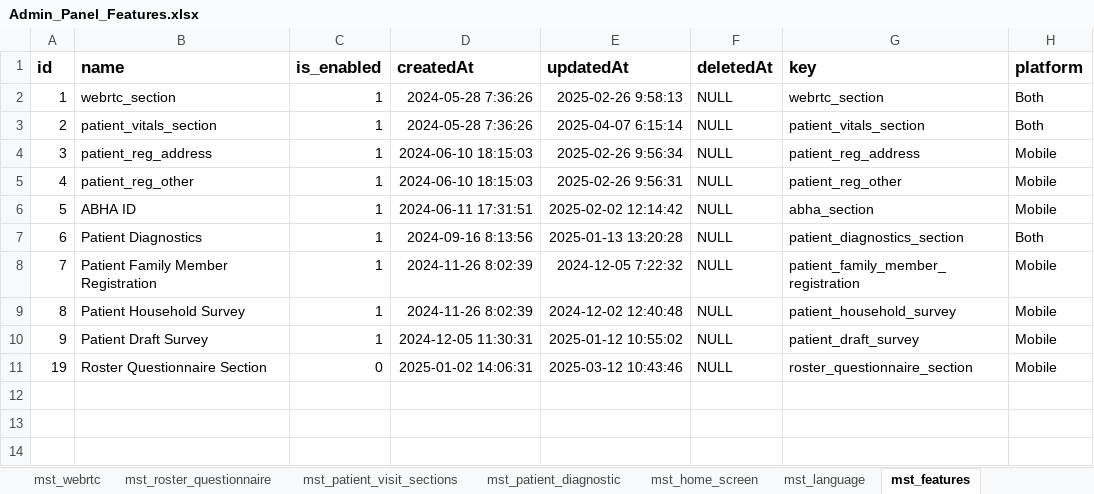
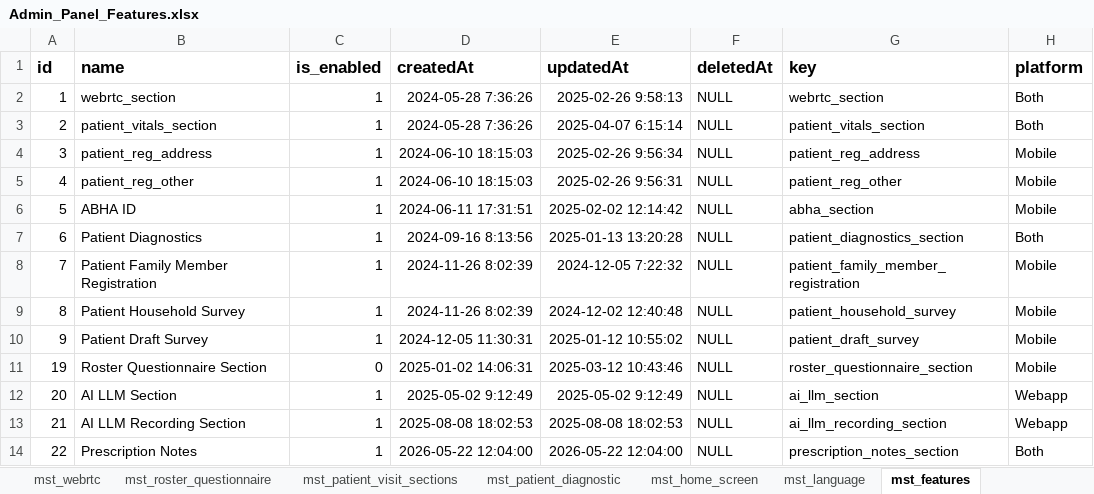
Before and after one commit to Intelehealth/intelehealth-backend-service, an Excel workbook: configuration-microservice/Admin_Panel_Features.xlsx, sheet mst_features, drawn as a sheet; values as stored, in another font and other column widths than the file's, no borders; the diff names each change by its address in the sheet, - before the commit and + after, or states it on an @@ line.

```diff
--- a/configuration-microservice/Admin_Panel_Features.xlsx (sheet mst_features)
+++ b/configuration-microservice/Admin_Panel_Features.xlsx (sheet mst_features)
+row 12: 20 | AI LLM Section | 1 | 2025-05-02 9:12:49 | 2025-05-02 9:12:49 | NULL | ai_llm_section | Webapp
+row 13: 21 | AI LLM Recording Section | 1 | 2025-08-08 18:02:53 | 2025-08-08 18:02:53 | NULL | ai_llm_recording_section | Webapp
+row 14: 22 | Prescription Notes | 1 | 2026-05-22 12:04:00 | 2026-05-22 12:04:00 | NULL | prescription_notes_section | Both
```
Also changed, not shown: sheet mst_specialization, sheet mst_patient_visit_sections, sheet mst_patient_diagnostic, sheet mst_webrtc, sheet mst_patient_visit_summary.
